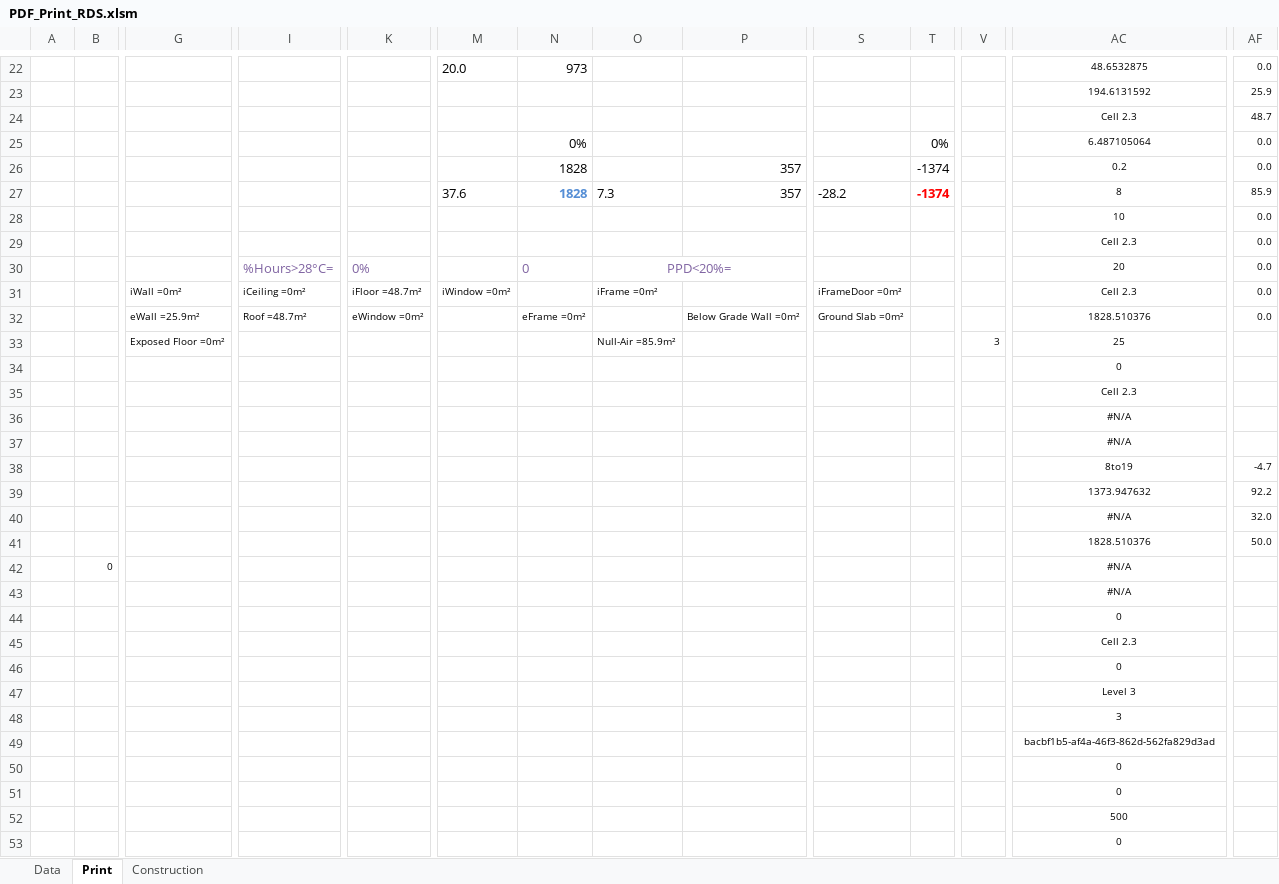
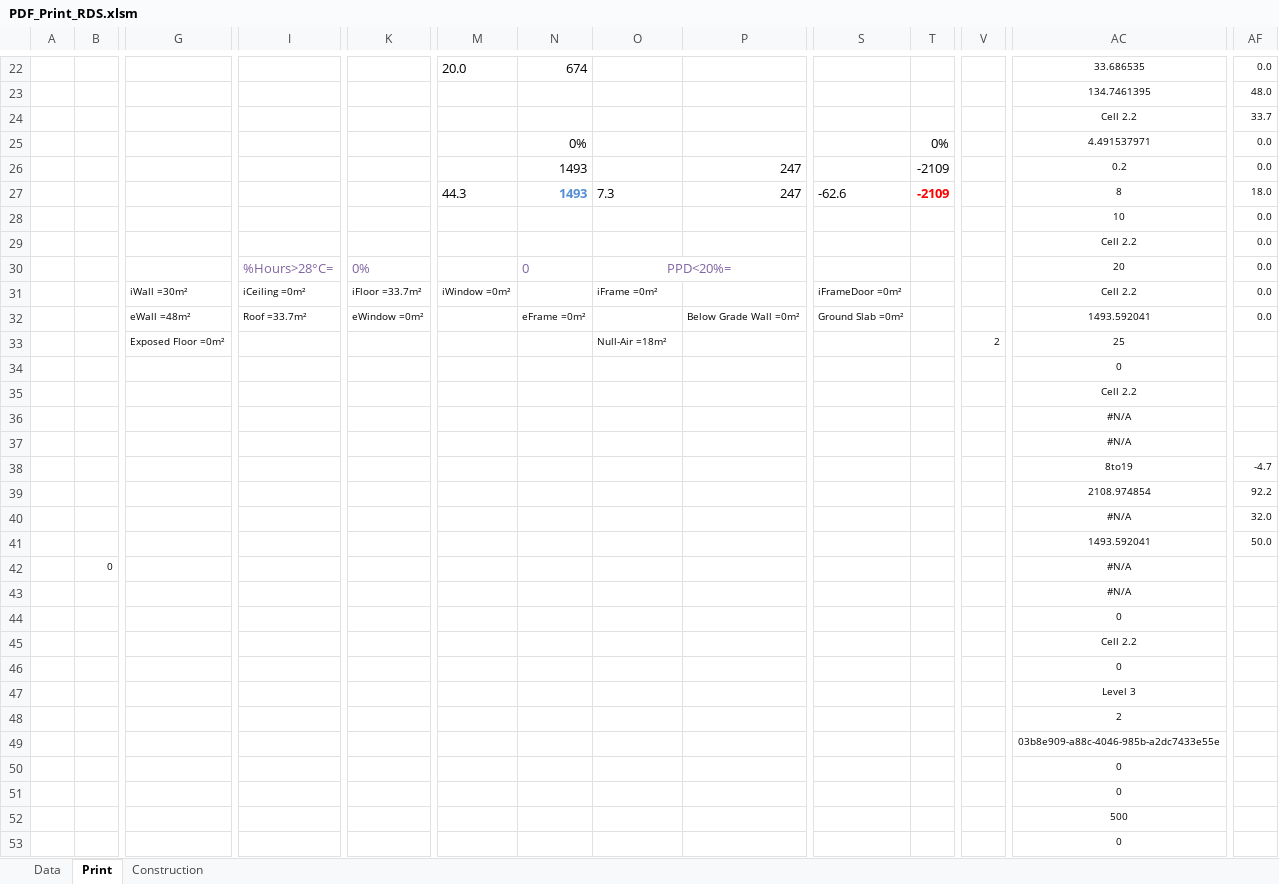
Before and after one commit to HoareLea/SAM_UI, an Excel workbook: files/resources/Analytical/templates/RDS/PDF_Print_RDS.xlsm, sheet Print, drawn as a sheet; only a part is shown, gaps mark what is left out; values as stored, in another font and other column widths than the file's, no borders; charts and pictures not drawn; the diff covers the shown part only; the diff names each change by its address in the sheet, - before the commit and + after, or states it on an @@ line.

Commit message:
Update PDF_Print_RDS.xlsm

```diff
--- a/files/resources/Analytical/templates/RDS/PDF_Print_RDS.xlsm (sheet Print)
+++ b/files/resources/Analytical/templates/RDS/PDF_Print_RDS.xlsm (sheet Print)
-N22: 973
+N22: 674
-AC22: 48.6532875
+AC22: 33.686535
-AC23: 194.6131592
+AC23: 134.7461395
-AF23: 25.9
+AF23: 48.0
-AC24: Cell 2.3
+AC24: Cell 2.2
-AF24: 48.7
+AF24: 33.7
-AC25: 6.487105064
+AC25: 4.491537971
-N26:N27: 1828
+N26:N27: 1493
-P26:P27: 357
+P26:P27: 247
-T26:T27: -1374
+T26:T27: -2109
-M27: 37.6
+M27: 44.3
-S27: -28.2
+S27: -62.6
-AF27: 85.9
+AF27: 18.0
-AC29: Cell 2.3
+AC29: Cell 2.2
-G31: iWall =0m²
+G31: iWall =30m²
-K31: iFloor =48.7m²
+K31: iFloor =33.7m²
-AC31: Cell 2.3
+AC31: Cell 2.2
-G32: eWall =25.9m²
+G32: eWall =48m²
-I32: Roof =48.7m²
+I32: Roof =33.7m²
-AC32: 1828.510376
+AC32: 1493.592041
-O33: Null-Air =85.9m²
+O33: Null-Air =18m²
-V33: 3
+V33: 2
-AC35: Cell 2.3
+AC35: Cell 2.2
-AC39: 1373.947632
+AC39: 2108.974854
-AC41: 1828.510376
+AC41: 1493.592041
-AC45: Cell 2.3
+AC45: Cell 2.2
-AC48: 3
+AC48: 2
-AC49: bacbf1b5-af4a-46f3-862d-562fa829d3ad
+AC49: 03b8e909-a88c-4046-985b-a2dc7433e55e
```
Also changed, not shown: 1 added row and 58 edited cells elsewhere in this sheet, sheet Construction, sheet Data, formulas that keep their value, charts or pictures.
